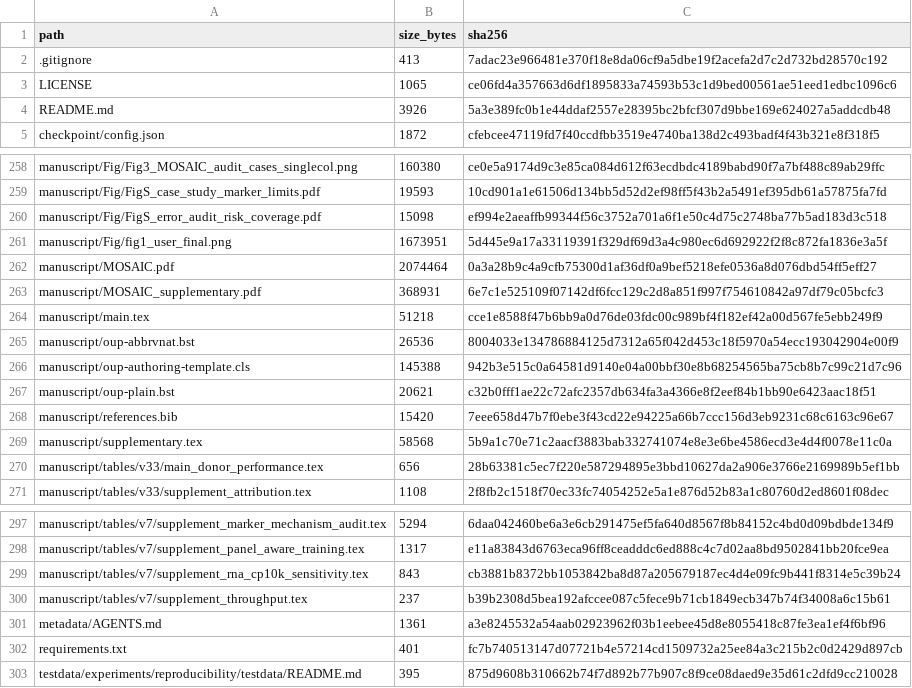
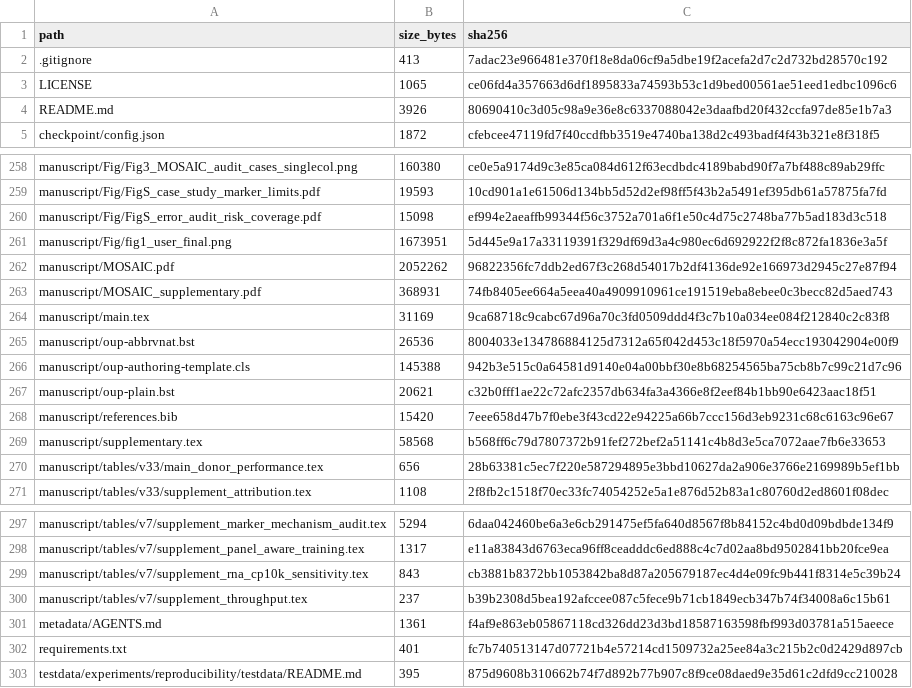
Before and after one commit to printfnice/MOSAIC, a CSV file: release_manifest.csv, drawn as a sheet; only a part is shown, gaps mark what is left out.

Commit message:
release: sync v7.0.2 7 plus 1 manuscript package

```diff
--- a/release_manifest.csv
+++ b/release_manifest.csv
@@ -3,3 +3,3 @@ path,size_bytes,sha256
 LICENSE,1065,ce06fd4a357663d6df1895833a74593b53c1d9bed00561ae51eed1edbc1096c6
-README.md,3926,5a3e389fc0b1e44ddaf2557e28395bc2bfcf307d9bbe169e624027a5addcdb48
+README.md,3926,80690410c3d05c98a9e36e8c6337088042e3daafbd20f432ccfa97de85e1b7a3
 checkpoint/config.json,1872,cfebcee47119fd7f40ccdfbb3519e4740ba138d2c493badf4f43b321e8f318f5
@@ -261,5 +261,5 @@ manuscript/Fig/FigS_error_audit_risk_coverage.pdf,15098,ef994e2aeaffb99344f56c37
 manuscript/Fig/fig1_user_final.png,1673951,5d445e9a17a33119391f329df69d3a4c980ec6d692922f2f8c872fa1836e3a5f
-manuscript/MOSAIC.pdf,2074464,0a3a28b9c4a9cfb75300d1af36df0a9bef5218efe0536a8d076dbd54ff5eff27
-manuscript/MOSAIC_supplementary.pdf,368931,6e7c1e525109f07142df6fcc129c2d8a851f997f754610842a97df79c05bcfc3
-manuscript/main.tex,51218,cce1e8588f47b6bb9a0d76de03fdc00c989bf4f182ef42a00d567fe5ebb249f9
+manuscript/MOSAIC.pdf,2052262,96822356fc7ddb2ed67f3c268d54017b2df4136de92e166973d2945c27e87f94
+manuscript/MOSAIC_supplementary.pdf,368931,74fb8405ee664a5eea40a4909910961ce191519eba8ebee0c3becc82d5aed743
+manuscript/main.tex,31169,9ca68718c9cabc67d96a70c3fd0509ddd4f3c7b10a034ee084f212840c2c83f8
 manuscript/oup-abbrvnat.bst,26536,8004033e134786884125d7312a65f042d453c18f5970a54ecc193042904e00f9
@@ -268,3 +268,3 @@ manuscript/oup-plain.bst,20621,c32b0fff1ae22c72afc2357db634fa3a4366e8f2eef84b1bb
 manuscript/references.bib,15420,7eee658d47b7f0ebe3f43cd22e94225a66b7ccc156d3eb9231c68c6163c96e67
-manuscript/supplementary.tex,58568,5b9a1c70e71c2aacf3883bab332741074e8e3e6be4586ecd3e4d4f0078e11c0a
+manuscript/supplementary.tex,58568,b568ff6c79d7807372b91fef272bef2a51141c4b8d3e5ca7072aae7fb6e33653
 manuscript/tables/v33/main_donor_performance.tex,656,28b63381c5ec7f220e587294895e3bbd10627da2a906e3766e2169989b5ef1bb
@@ -300,3 +300,3 @@ manuscript/tables/v7/supplement_rna_cp10k_sensitivity.tex,843,cb3881b8372bb10538
 manuscript/tables/v7/supplement_throughput.tex,237,b39b2308d5bea192afccee087c5fece9b71cb1849ecb347b74f34008a6c15b61
-metadata/AGENTS.md,1361,a3e8245532a54aab02923962f03b1eebee45d8e8055418c87fe3ea1ef4f6bf96
+metadata/AGENTS.md,1361,f4af9e863eb05867118cd326dd23d3bd18587163598fbf993d03781a515aeece
 requirements.txt,401,fc7b740513147d07721b4e57214cd1509732a25ee84a3c215b2c0d2429d897cb
```
Also changed, not shown: 7 other files.
